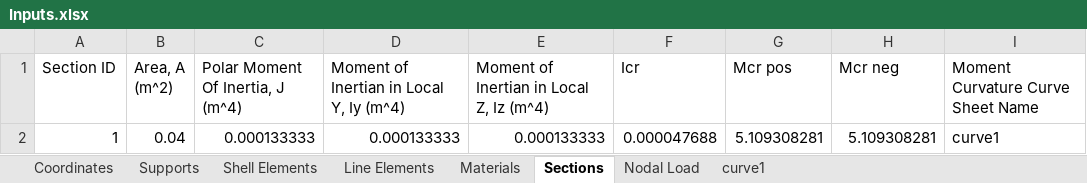
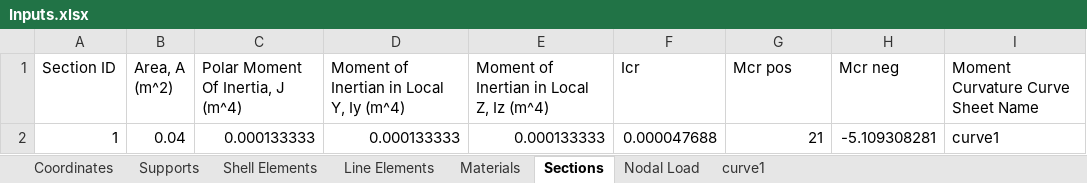
Before and after one commit to salihdenizunal/analysis-engine-3d, an Excel workbook: Input/Inputs.xlsx, sheet Sections, drawn as a sheet; values as stored, in another font and other column widths than the file's, no borders; the diff names each change by its address in the sheet, - before the commit and + after, or states it on an @@ line.

Commit message:
Add additional input files as example
* All of the input file formats might not be the same. Inputs.xlsx should be taken as base and others should be modified accordingly.

```diff
--- a/Input/Inputs.xlsx (sheet Sections)
+++ b/Input/Inputs.xlsx (sheet Sections)
-G2 (Mcr pos): 5.109308281
+G2 (Mcr pos): 21
-H2 (Mcr neg): 5.109308281
+H2 (Mcr neg): -5.109308281
```
Also changed, not shown: formulas that keep their value, charts or pictures, 5 other files.
